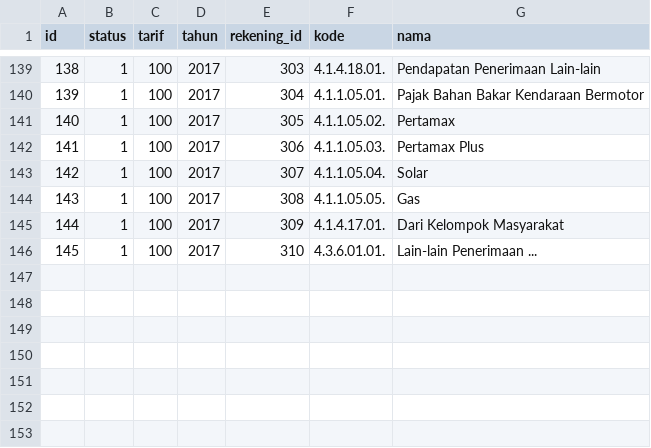
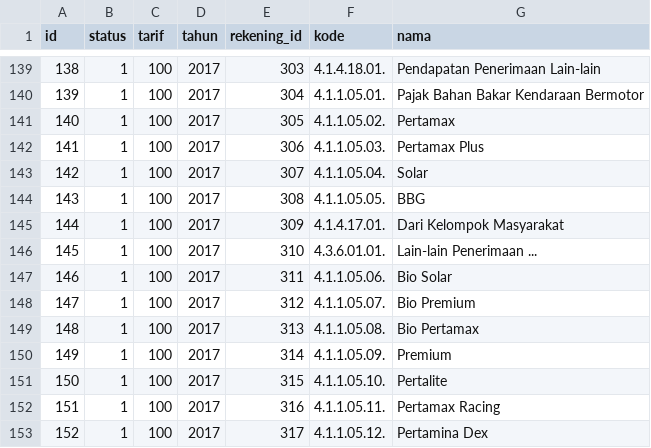
Before and after one commit to aagusti/e-sipkd, a CSV file: esipkd/scripts/data/pajak.csv, drawn as a sheet; only a part is shown, gaps mark what is left out.

```diff
--- a/esipkd/scripts/data/pajak.csv
+++ b/esipkd/scripts/data/pajak.csv
@@ -143,4 +143,11 @@ id,status,tarif,tahun,rekening_id,kode,nama
 142,1,100,2017,307,"4.1.1.05.04.","Solar"
-143,1,100,2017,308,"4.1.1.05.05.","Gas"
+143,1,100,2017,308,"4.1.1.05.05.","BBG"
 144,1,100,2017,309,"4.1.4.17.01.","Dari Kelompok Masyarakat"
 145,1,100,2017,310,"4.3.6.01.01.","Lain-lain Penerimaan ..."
+146,1,100,2017,311,"4.1.1.05.06.","Bio Solar"
+147,1,100,2017,312,"4.1.1.05.07.","Bio Premium"
+148,1,100,2017,313,"4.1.1.05.08.","Bio Pertamax"
+149,1,100,2017,314,"4.1.1.05.09.","Premium"
+150,1,100,2017,315,"4.1.1.05.10.","Pertalite"
+151,1,100,2017,316,"4.1.1.05.11.","Pertamax Racing"
+152,1,100,2017,317,"4.1.1.05.12.","Pertamina Dex"
```
Also changed, not shown: esipkd/scripts/data/group_route.csv, esipkd/scripts/data/rekening.csv, 16 other files.
